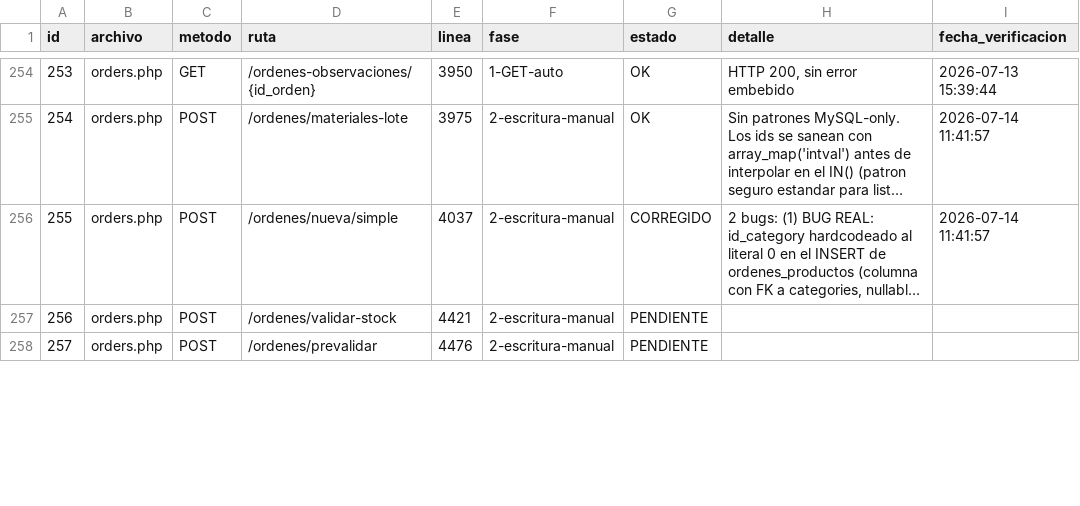
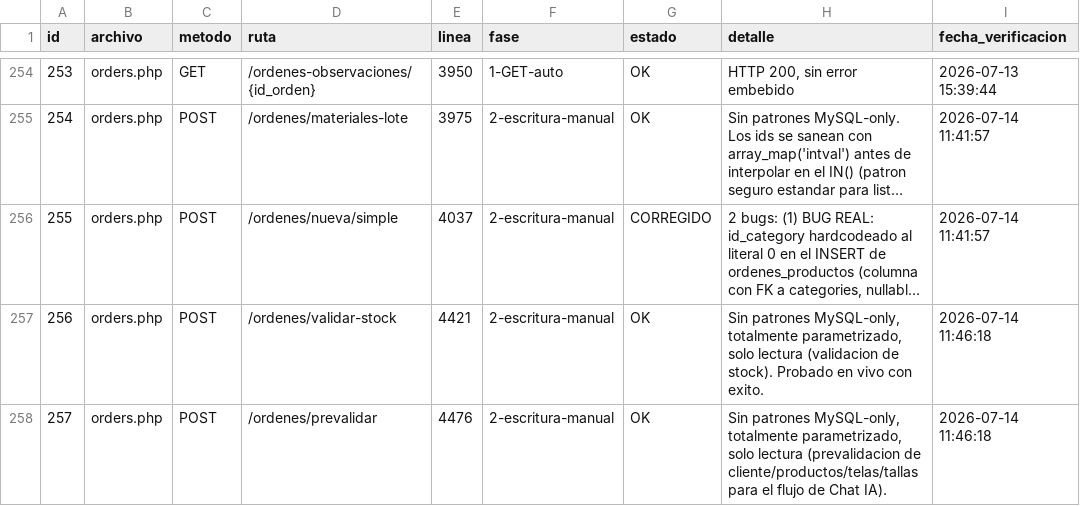
Before and after one commit to softzcar/ninesys-apidev, a CSV file: logs_gemini/verificacion_postgres/checklist_endpoints.csv, drawn as a sheet; only a part is shown, gaps mark what is left out; long unchanged cells end in …; the diff covers the shown part only; the diff names each change by its address in the sheet, - before the commit and + after, or states it on an @@ line.

Commit message:
Fase 2: marcar orders.php ids 256 OK, 257 OK, 258 CODIGO_MUERTO_CANDIDATO (paso confirmar totalmente roto, esquema ficticio)

```diff
--- a/logs_gemini/verificacion_postgres/checklist_endpoints.csv
+++ b/logs_gemini/verificacion_postgres/checklist_endpoints.csv
-G257:G258 (estado): PENDIENTE
+G257:G258 (estado): OK
-H257 (detalle): (empty)
+H257 (detalle): Sin patrones MySQL-only, totalmente parametrizado, solo lectura (validacion de stock). Probado en vivo con exito.
-I257:I258 (fecha_verificacion): (empty)
+I257:I258 (fecha_verificacion): 2026-07-14 11:46:18
-H258 (detalle): (empty)
+H258 (detalle): Sin patrones MySQL-only, totalmente parametrizado, solo lectura (prevalidacion de cliente/productos/telas/tallas para el flujo de Chat IA).
```
Also changed, not shown: 3 edited cells elsewhere in this file.
